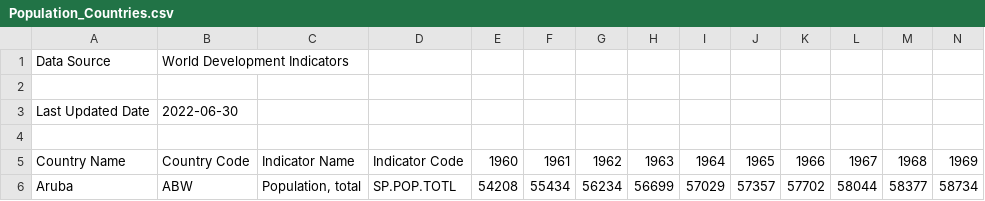
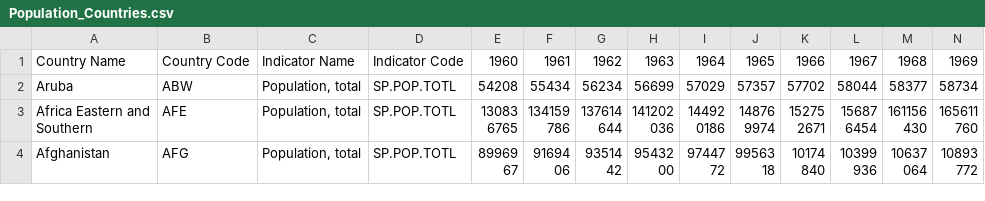
Before and after one commit to sakuronohana/my_datascience, a CSV file: datasets/Population_Countries.csv, drawn as a sheet; only a part is shown; the shorter side is filled out with more unchanged rows; rows hold the shown columns only; the diff names each change by its address in the sheet, - before the commit and + after, or states it on an @@ line.

Commit message:
Update Population_Countries.csv

```diff
--- a/datasets/Population_Countries.csv
+++ b/datasets/Population_Countries.csv
-row 1: Data Source | World Development Indicators
-row 2: (empty)
-row 3: Last Updated Date | 2022-06-30
-row 4: (empty)
```
